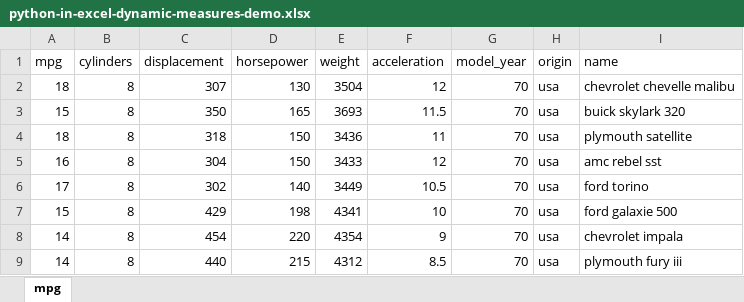
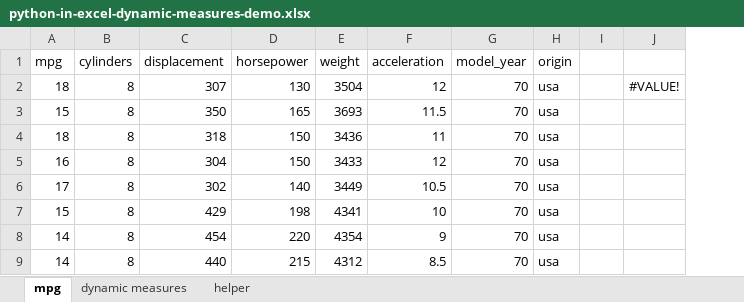
Before and after one commit to summerofgeorge/blog-files, an Excel workbook: python-in-excel-dynamic-measures-demo.xlsx, sheet mpg, drawn as a sheet; only a part is shown; values as stored, in another font and other column widths than the file's, no borders; table styles not drawn; removed rows and columns are numbered as before the commit, all else as after; the diff names each change by its address in the sheet, - before the commit and + after, or states it on an @@ line.

```diff
--- a/python-in-excel-dynamic-measures-demo.xlsx (sheet mpg)
+++ b/python-in-excel-dynamic-measures-demo.xlsx (sheet mpg)
+sheet tab: dynamic measures
+sheet tab: helper
-column I (name), rows 2-9: chevrolet chevelle malibu | buick skylark 320 | plymouth satellite | amc rebel sst | ford torino | ford galaxie 500 | chevrolet impala | plymouth fury iii
+column I, empty
+column J, row 2: #VALUE!
```
Also changed, not shown: charts or pictures, 1 other file.
